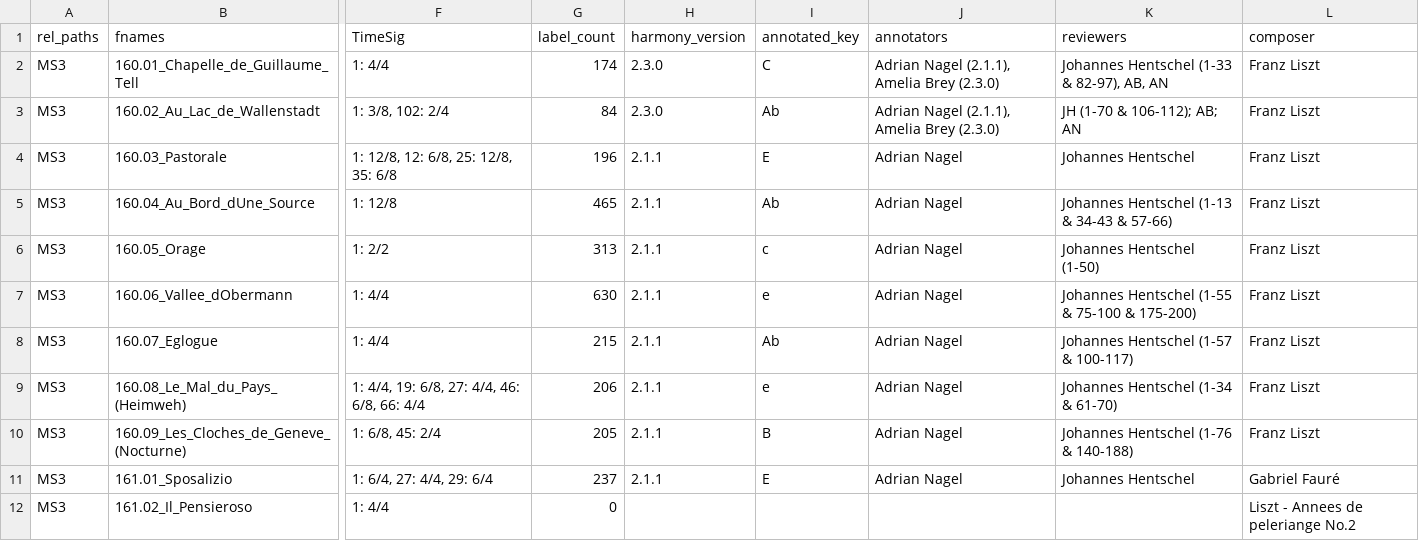
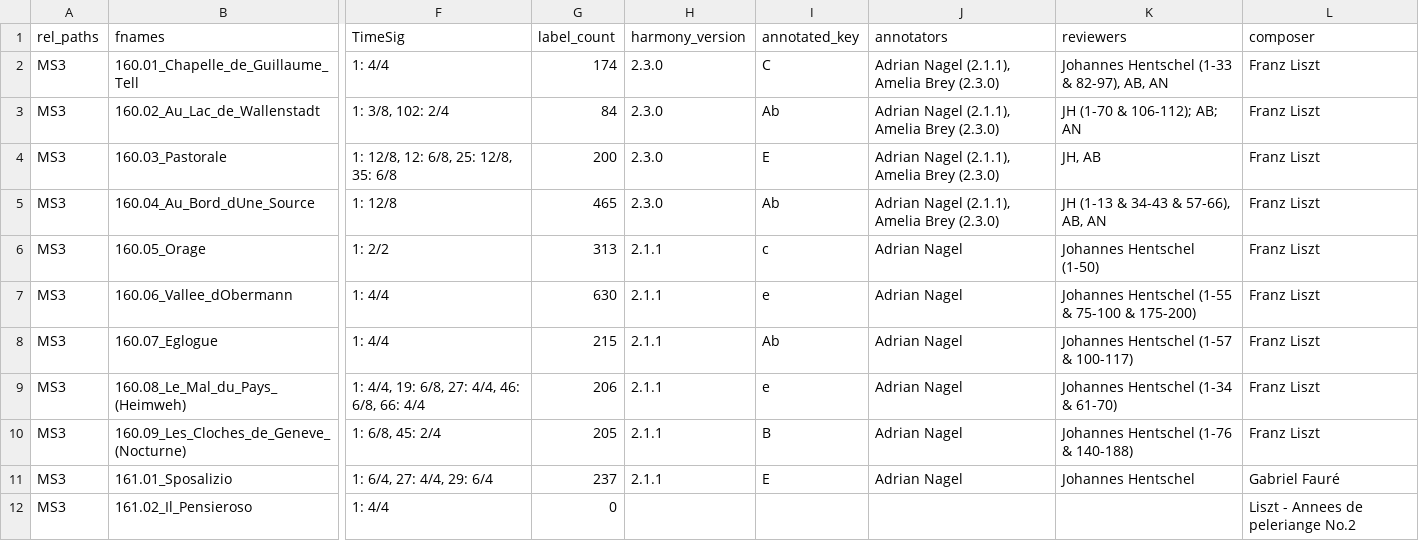
Before and after one commit to DCMLab/liszt_pelerinage, a TSV file: metadata.tsv, drawn as a sheet; only a part is shown, gaps mark what is left out; the diff names each change by its address in the sheet, - before the commit and + after, or states it on an @@ line.

```diff
--- a/metadata.tsv
+++ b/metadata.tsv
-G4 (label_count): 196
+G4 (label_count): 200
-H4:H5 (harmony_version): 2.1.1
+H4:H5 (harmony_version): 2.3.0
-J4:J5 (annotators): Adrian Nagel
+J4:J5 (annotators): Adrian Nagel (2.1.1), Amelia Brey (2.3.0)
-K4 (reviewers): Johannes Hentschel
+K4 (reviewers): JH, AB
-K5 (reviewers): Johannes Hentschel (1-13 & 34-43 & 57-66)
+K5 (reviewers): JH (1-13 & 34-43 & 57-66), AB, AN
```
Also changed, not shown: harmonies/160.03_Pastorale.tsv, harmonies/160.04_Au_Bord_dUne_Source.tsv, 1 other file.
